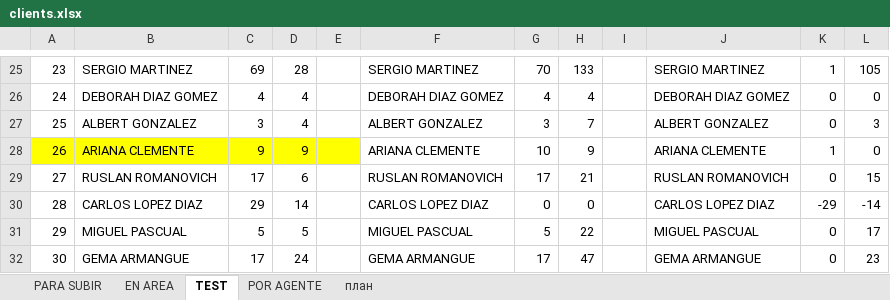
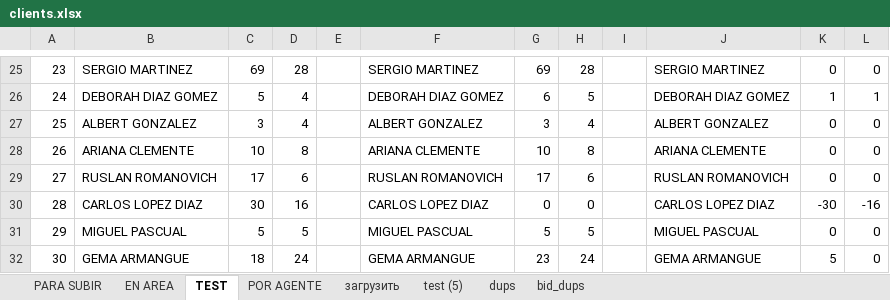
Before and after one commit to FilArt/clients, an Excel workbook: clients.xlsx, sheet TEST, drawn as a sheet; only a part is shown, gaps mark what is left out; values as stored, in another font and other column widths than the file's, no borders; charts and pictures and conditional formats not drawn; the diff covers the shown part only; the diff names each change by its address in the sheet, - before the commit and + after, or states it on an @@ line.

```diff
--- a/clients.xlsx (sheet TEST)
+++ b/clients.xlsx (sheet TEST)
-sheet tab: план
+sheet tab: загрузить
+sheet tab: test (5)
+sheet tab: dups
+sheet tab: bid_dups
-G25: 70
+G25: 69
-H25: 133
+H25: 28
-K25: 1
+K25: 0
-L25: 105
+L25: 0
-C26: 4
+C26: 5
-G26: 4
+G26: 6
-H26: 4
+H26: 5
-K26: 0
+K26: 1
-L26: 0
+L26: 1
-H27: 7
+H27: 4
-L27: 3
+L27: 0
-A28:E28 fill: #FFFF00
+A28:E28 fill: none
-C28: 9
+C28: 10
-D28: 9
+D28: 8
-H28: 9
+H28: 8
-K28: 1
+K28: 0
-H29: 21
+H29: 6
-L29: 15
+L29: 0
-C30: 29
+C30: 30
-D30: 14
+D30: 16
-K30: -29
+K30: -30
-L30: -14
+L30: -16
-H31: 22
+H31: 5
-L31: 17
+L31: 0
-C32: 17
+C32: 18
-G32: 17
+G32: 23
-H32: 47
+H32: 24
-K32: 0
+K32: 5
-L32: 23
+L32: 0
```
Also changed, not shown: 99 edited cells elsewhere in this sheet, sheet EN AREA, sheet POR AGENTE, sheet PARA SUBIR, sheet загрузить, charts or pictures.
